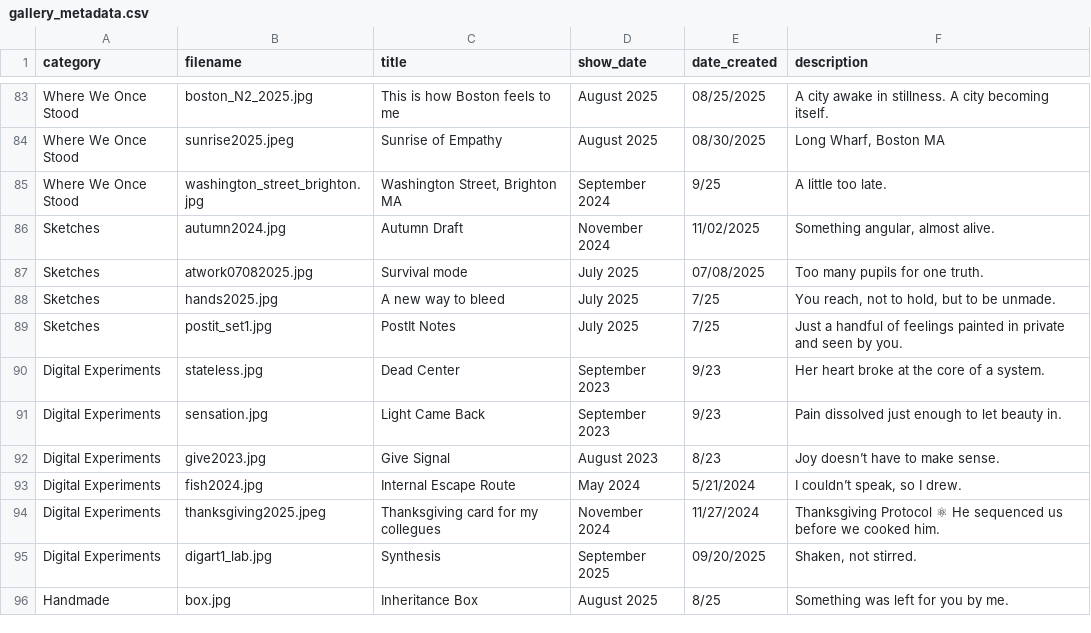
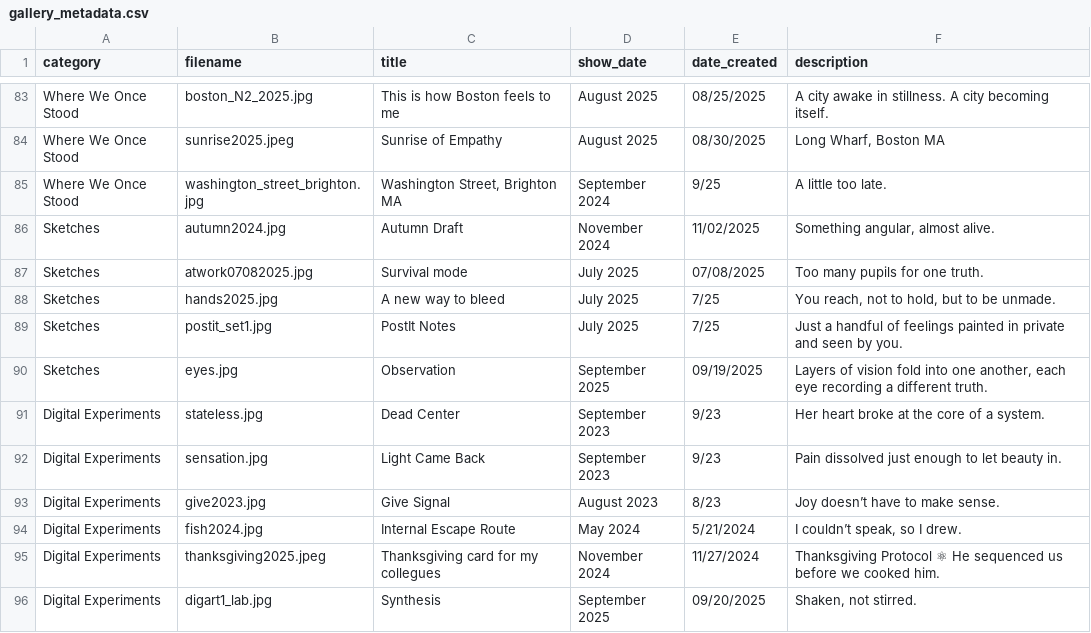
Before and after one commit to aparfenen/aparfenen-art, a CSV file: gallery_metadata.csv, drawn as a sheet; only a part is shown, gaps mark what is left out; the shorter side is filled out with more unchanged rows; the diff names each change by its address in the sheet, - before the commit and + after, or states it on an @@ line.

Commit message:
Gallery Update - 2

```diff
--- a/gallery_metadata.csv
+++ b/gallery_metadata.csv
+row 90: Sketches | eyes.jpg | Observation | September 2025 | 09/19/2025 | Layers of vision fold into one another, each eye recording a different truth.
```
Also changed, not shown: 2 other files.
